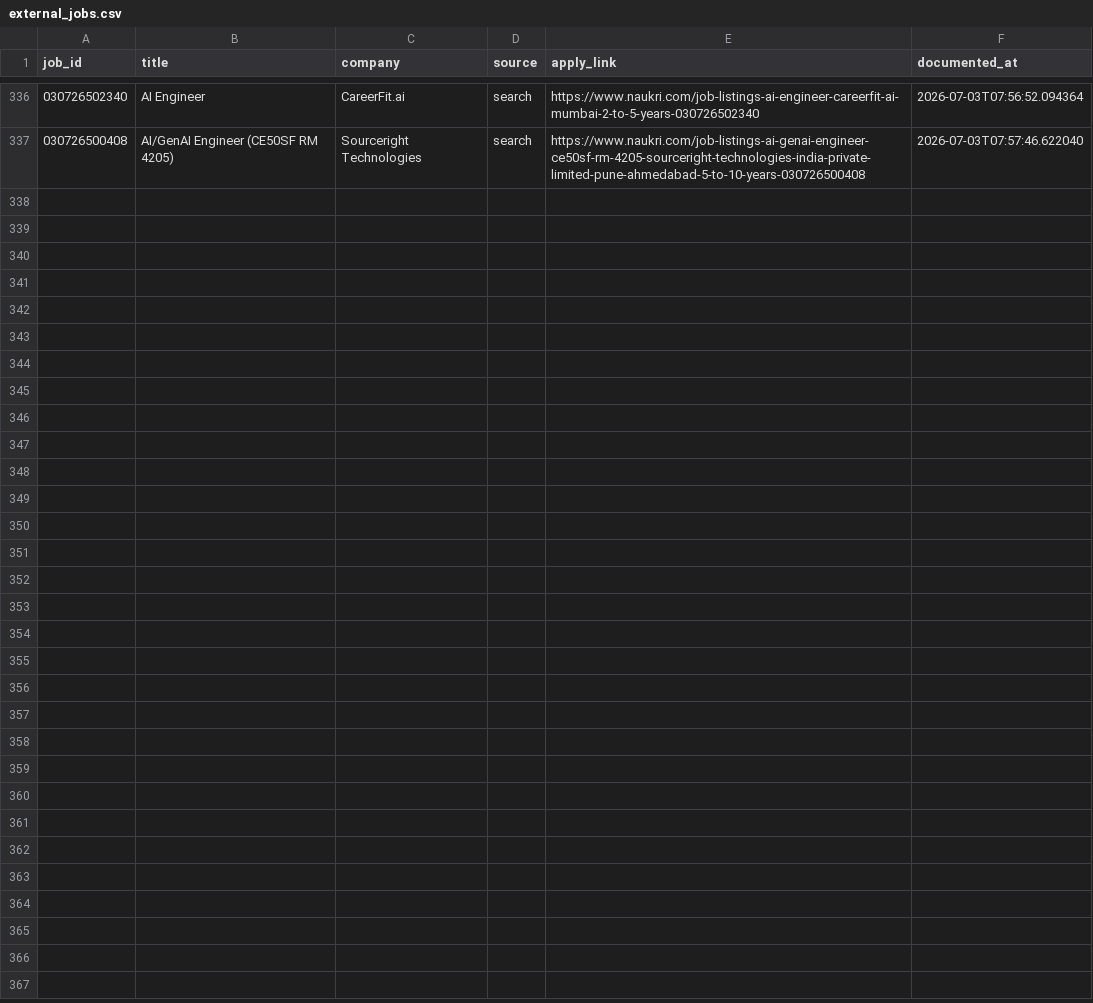
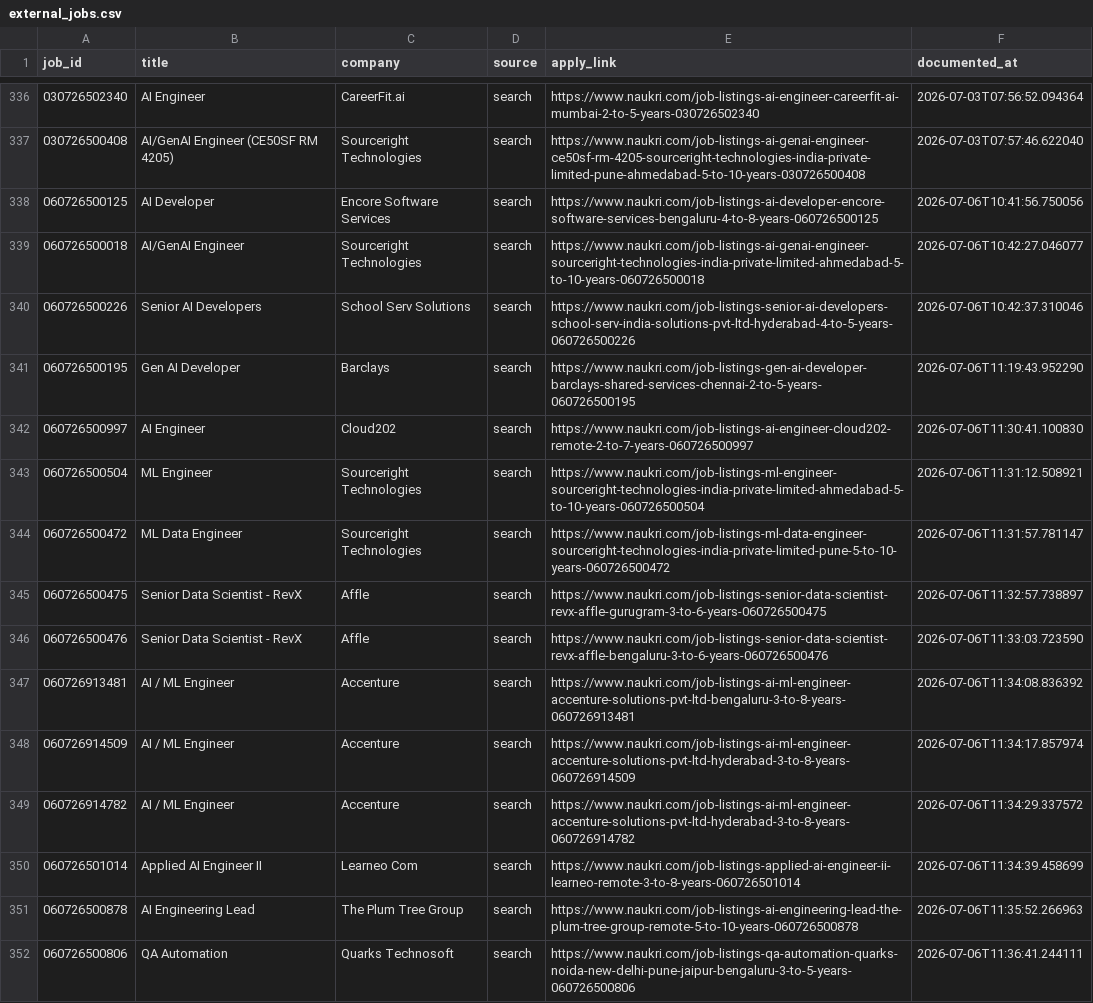
Before and after one commit to swarnava-dutta/NopeRi, a CSV file: external_jobs.csv, drawn as a sheet; only a part is shown, gaps mark what is left out.

Commit message:
feat: Update cookie values and expiration dates; add new job listings; enhance domain experience handling
- Updated cookie values and expiration dates in cookies.json for improved session management.
- Added new job listings in external_jobs.csv to reflect the latest opportunities in AI and ML.
- Modified noperi_status.txt to reflect the latest update timestamp.
- Enhanced job_client.py to include domain experience hints, ensuring questions related to industry experience are answered affirmatively.
- Introduced DOMAIN_EXPERIENCE_HINTS in agent_config.py to capture various industry terms for better question handling.
- Updated AI response guidelines in ai_answer.py to ensure consistent responses for domain-related questions.

```diff
--- a/external_jobs.csv
+++ b/external_jobs.csv
@@ -337 +337,16 @@ job_id,title,company,source,apply_link,documented_at
 030726500408,AI/GenAI Engineer (CE50SF RM 4205),Sourceright Technologies,search,https://www.naukri.com/job-listings-ai-genai-engineer-ce50sf-rm-4205-sourceright-technologies-india-private-limited-pune-ahmedabad-5-to-10-years-030726500408,2026-07-03T07:57:46.622040
+060726500125,AI Developer,Encore Software Services,search,https://www.naukri.com/job-listings-ai-developer-encore-software-services-bengaluru-4-to-8-years-060726500125,2026-07-06T10:41:56.750056
+060726500018,AI/GenAI Engineer,Sourceright Technologies,search,https://www.naukri.com/job-listings-ai-genai-engineer-sourceright-technologies-india-private-limited-ahmedabad-5-to-10-years-060726500018,2026-07-06T10:42:27.046077
+060726500226,Senior AI Developers,School Serv Solutions,search,https://www.naukri.com/job-listings-senior-ai-developers-school-serv-india-solutions-pvt-ltd-hyderabad-4-to-5-years-060726500226,2026-07-06T10:42:37.310046
+060726500195,Gen AI Developer,Barclays,search,https://www.naukri.com/job-listings-gen-ai-developer-barclays-shared-services-chennai-2-to-5-years-060726500195,2026-07-06T11:19:43.952290
+060726500997,AI Engineer,Cloud202,search,https://www.naukri.com/job-listings-ai-engineer-cloud202-remote-2-to-7-years-060726500997,2026-07-06T11:30:41.100830
+060726500504,ML Engineer,Sourceright Technologies,search,https://www.naukri.com/job-listings-ml-engineer-sourceright-technologies-india-private-limited-ahmedabad-5-to-10-years-060726500504,2026-07-06T11:31:12.508921
+060726500472,ML Data Engineer,Sourceright Technologies,search,https://www.naukri.com/job-listings-ml-data-engineer-sourceright-technologies-india-private-limited-pune-5-to-10-years-060726500472,2026-07-06T11:31:57.781147
+060726500475,Senior Data Scientist - RevX,Affle,search,https://www.naukri.com/job-listings-senior-data-scientist-revx-affle-gurugram-3-to-6-years-060726500475,2026-07-06T11:32:57.738897
+060726500476,Senior Data Scientist - RevX,Affle,search,https://www.naukri.com/job-listings-senior-data-scientist-revx-affle-bengaluru-3-to-6-years-060726500476,2026-07-06T11:33:03.723590
+060726913481,AI / ML Engineer,Accenture,search,https://www.naukri.com/job-listings-ai-ml-engineer-accenture-solutions-pvt-ltd-bengaluru-3-to-8-years-060726913481,2026-07-06T11:34:08.836392
+060726914509,AI / ML Engineer,Accenture,search,https://www.naukri.com/job-listings-ai-ml-engineer-accenture-solutions-pvt-ltd-hyderabad-3-to-8-years-060726914509,2026-07-06T11:34:17.857974
+060726914782,AI / ML Engineer,Accenture,search,https://www.naukri.com/job-listings-ai-ml-engineer-accenture-solutions-pvt-ltd-hyderabad-3-to-8-years-060726914782,2026-07-06T11:34:29.337572
+060726501014,Applied AI Engineer II,Learneo Com,search,https://www.naukri.com/job-listings-applied-ai-engineer-ii-learneo-remote-3-to-8-years-060726501014,2026-07-06T11:34:39.458699
+060726500878,AI Engineering Lead,The Plum Tree Group,search,https://www.naukri.com/job-listings-ai-engineering-lead-the-plum-tree-group-remote-5-to-10-years-060726500878,2026-07-06T11:35:52.266963
+060726500806,QA Automation,Quarks Technosoft,search,https://www.naukri.com/job-listings-qa-automation-quarks-noida-new-delhi-pune-jaipur-bengaluru-3-to-5-years-060726500806,2026-07-06T11:36:41.244111
```
Also changed, not shown: 7 other files.
